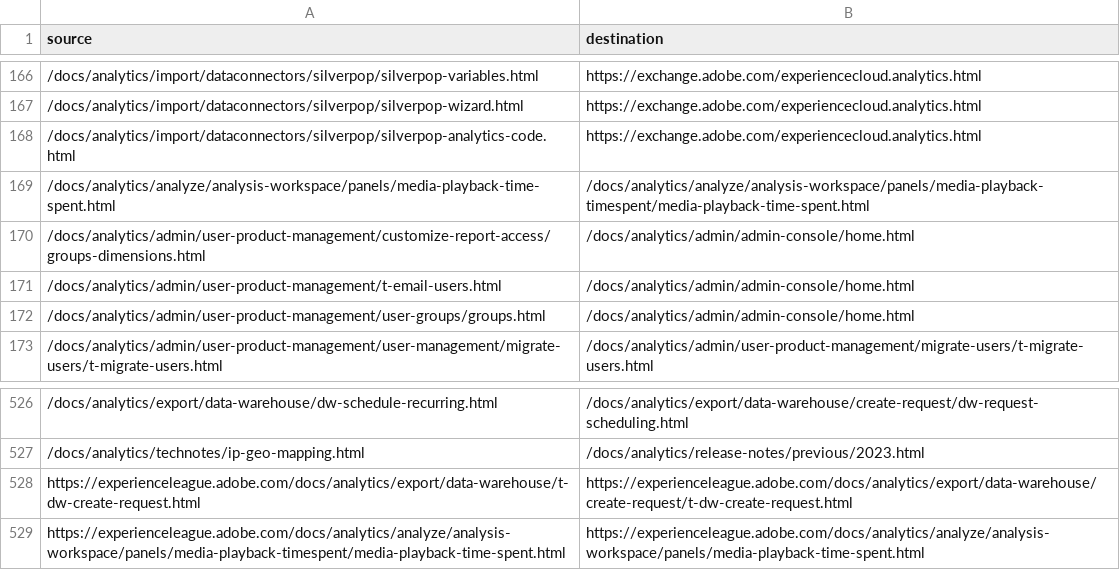
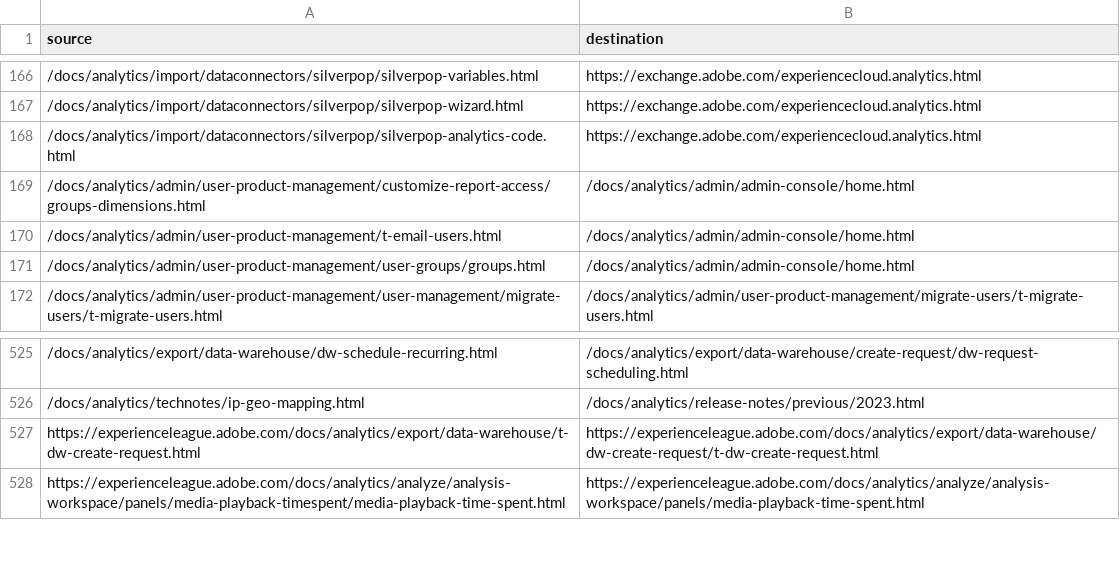
Before and after one commit to AdobeDocs/analytics.zh-Hans, a CSV file: redirects.csv, drawn as a sheet; only a part is shown, gaps mark what is left out.

Commit message:
Sync non localizable files for core commit f8c44d5b70bbd768b5246ba3a53fc9e2ea198b93

```diff
--- a/redirects.csv
+++ b/redirects.csv
@@ -168,3 +168,2 @@ source,destination
 /docs/analytics/import/dataconnectors/silverpop/silverpop-analytics-code.html,https://exchange.adobe.com/experiencecloud.analytics.html
-/docs/analytics/analyze/analysis-workspace/panels/media-playback-time-spent.html,/docs/analytics/analyze/analysis-workspace/panels/media-playback-timespent/media-playback-time-spent.html
 /docs/analytics/admin/user-product-management/customize-report-access/groups-dimensions.html,/docs/analytics/admin/admin-console/home.html
@@ -527,3 +526,3 @@ source,destination
 /docs/analytics/technotes/ip-geo-mapping.html,/docs/analytics/release-notes/previous/2023.html
-https://experienceleague.adobe.com/docs/analytics/export/data-warehouse/t-dw-create-request.html,https://experienceleague.adobe.com/docs/analytics/export/data-warehouse/create-request/t-dw-create-request.html
+https://experienceleague.adobe.com/docs/analytics/export/data-warehouse/t-dw-create-request.html,https://experienceleague.adobe.com/docs/analytics/export/data-warehouse/dw-create-request/t-dw-create-request.html
 https://experienceleague.adobe.com/docs/analytics/analyze/analysis-workspace/panels/media-playback-timespent/media-playback-time-spent.html,https://experienceleague.adobe.com/docs/analytics/analyze/analysis-workspace/panels/media-playback-time-spent.html
```
